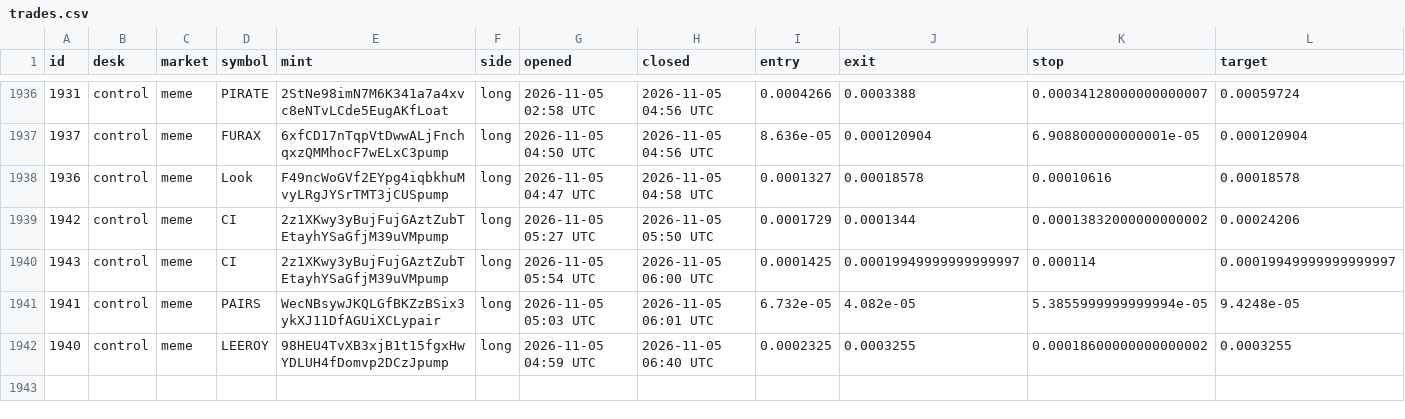
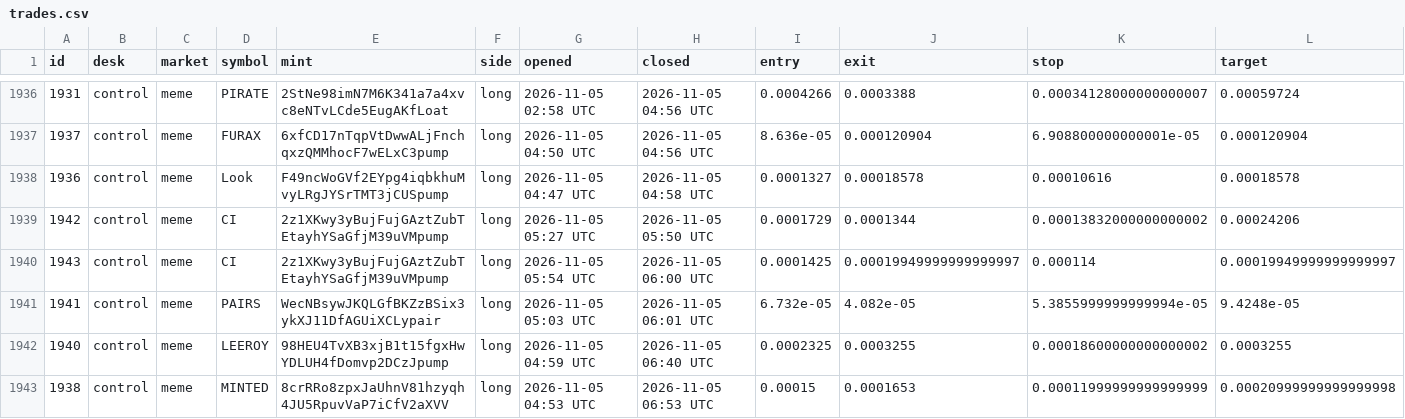
Before and after one commit to alhaddadsaid/lawahlawah, a CSV file: agents/trades.csv, drawn as a sheet; only a part is shown, gaps mark what is left out; rows hold the shown columns only; the diff names each change by its address in the sheet, - before the commit and + after, or states it on an @@ line.

Commit message:
agent desk update

```diff
--- a/agents/trades.csv
+++ b/agents/trades.csv
+row 1943: 1938 | control | meme | MINTED | 8crRRo8zpxJaUhnV81hzyqh4JU5RpuvVaP7iCfV2aXVV | long | 2026-11-05 04:53 UTC | 2026-11-05 06:53 UTC | 0.00015 | 0.0001653 | 0.00011999999999999999 | 0.00020999999999999998
```
Also changed, not shown: 3 other files.
